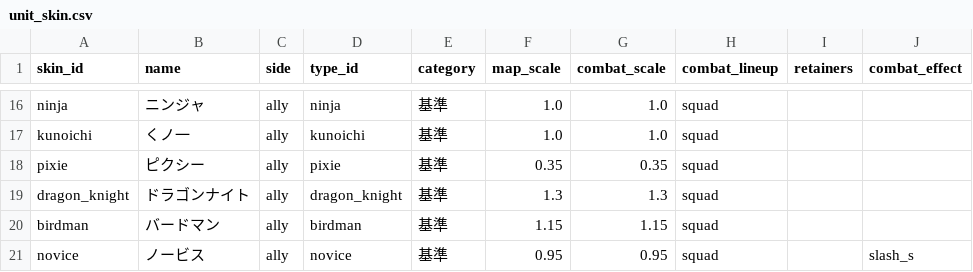
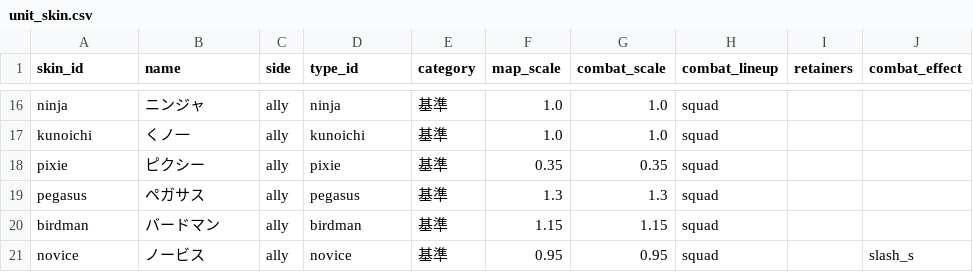
Before and after one commit to sway11466/senaris, a CSV file: data/units/unit_skin.csv, drawn as a sheet; only a part is shown, gaps mark what is left out.

```diff
--- a/data/units/unit_skin.csv
+++ b/data/units/unit_skin.csv
@@ -18,3 +18,3 @@ kunoichi,くノ一,ally,kunoichi,基準,1.0,1.0,squad,,
 pixie,ピクシー,ally,pixie,基準,0.35,0.35,squad,,
-dragon_knight,ドラゴンナイト,ally,dragon_knight,基準,1.3,1.3,squad,,
+pegasus,ペガサス,ally,pegasus,基準,1.3,1.3,squad,,
 birdman,バードマン,ally,birdman,基準,1.15,1.15,squad,,
```
Also changed, not shown: data/units/unit_type.csv, 3 other files.
